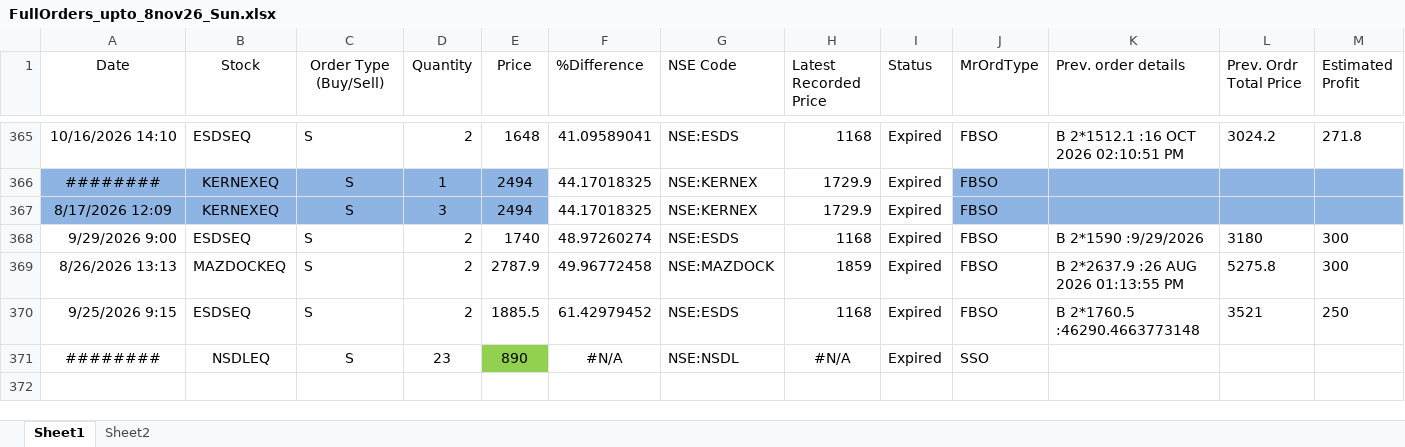
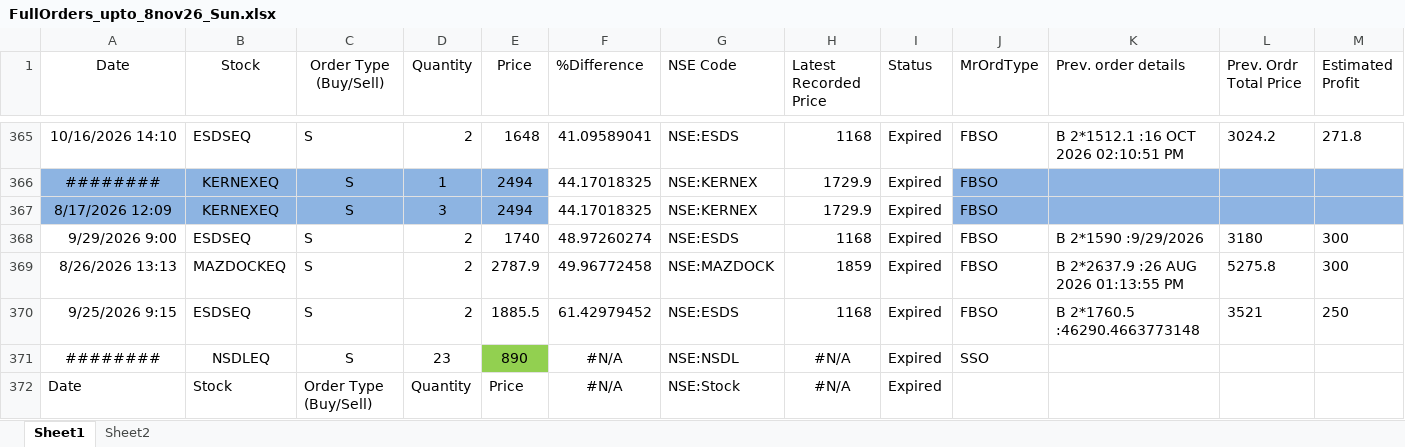
Before and after one commit to nandimrinal2006/stocks, an Excel workbook: ORDER_MGMT/regular_order_mgmt/order_files/FullOrders_upto_8nov26_Sun.xlsx, sheet Sheet1, drawn as a sheet; only a part is shown, gaps mark what is left out; values as stored, in another font and other column widths than the file's, no borders; rows hold the shown columns only; the diff covers the shown part only; the diff names each change by its address in the sheet, - before the commit and + after, or states it on an @@ line.

```diff
--- a/ORDER_MGMT/regular_order_mgmt/order_files/FullOrders_upto_8nov26_Sun.xlsx (sheet Sheet1)
+++ b/ORDER_MGMT/regular_order_mgmt/order_files/FullOrders_upto_8nov26_Sun.xlsx (sheet Sheet1)
@@ row 372 unhidden: Date | Stock | Order Type (Buy/Sell) | Quantity | Price | #N/A | NSE:Stock | #N/A | Expired @@
```
Also changed, not shown: 139 hidden or unhidden rows and 2 edited cells elsewhere in this sheet, 1 other file.
